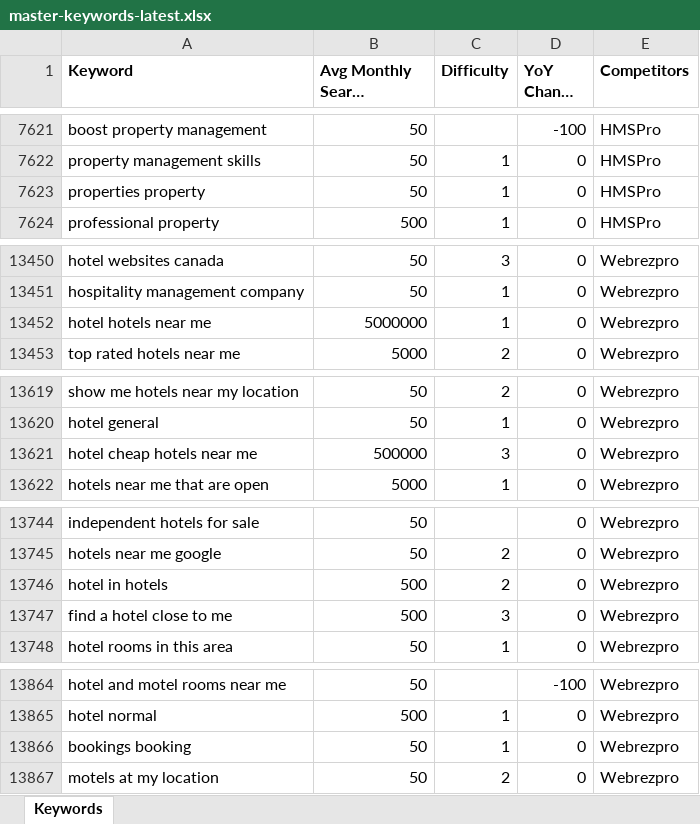
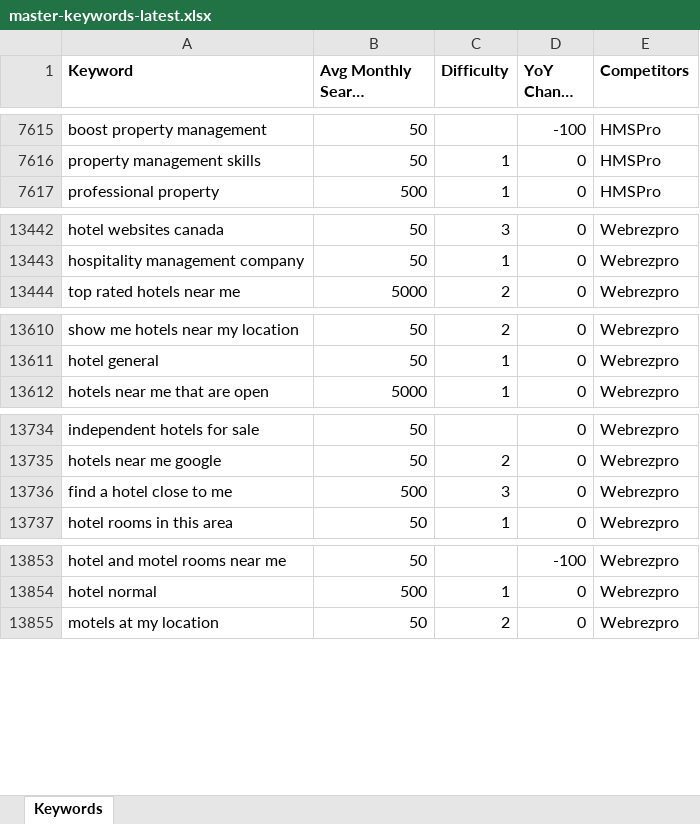
Before and after one commit to rahulkhant/seo-audit-automation, an Excel workbook: docs/keyword_research_exports/master-keywords-latest.xlsx, sheet Keywords, drawn as a sheet; only a part is shown, gaps mark what is left out; long unchanged cells end in …; values as stored, in another font and other column widths than the file's, no borders; the diff covers the shown part only; the diff names each change by its address in the sheet, - before the commit and + after, or states it on an @@ line.

Commit message:
Catch singular/plural near-duplicate keywords ("hotel hotels near me")
has_repeated_word only matched identical tokens, so "hotel"/"hotels"
counted as different words and slipped through. Added
has_near_duplicate_stem: light singular/plural normalization, windowed to
words at most one apart so it doesn't wrongly drop legitimate phrases like
"hotel management software for small hotels" where the same stem repeats
much later for a real reason.

Master list: 13873 -> 13861 (12 more dropped: hotel hotels, booking
bookings, hotel hotels near me, etc.)

```diff
--- a/docs/keyword_research_exports/master-keywords-latest.xlsx (sheet Keywords)
+++ b/docs/keyword_research_exports/master-keywords-latest.xlsx (sheet Keywords)
-row 7623: properties property | 50 | 1 | 0 | HMSPro
-row 13452: hotel hotels near me | 5000000 | 1 | 0 | Webrezpro
-row 13621: hotel cheap hotels near me | 500000 | 3 | 0 | Webrezpro
-row 13746: hotel in hotels | 500 | 2 | 0 | Webrezpro
-row 13866: bookings booking | 50 | 1 | 0 | Webrezpro
```
Also changed, not shown: 7 removed rows elsewhere in this sheet, docs/keyword_research_exports/batch-0001-keywords.xlsx, docs/keyword_research_exports/batch-0002-keywords.xlsx, 6 other files.
